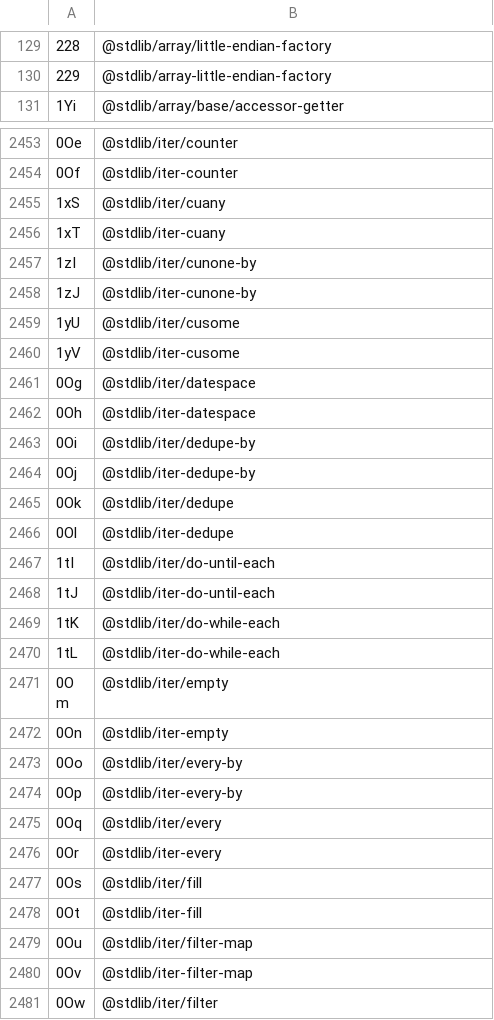
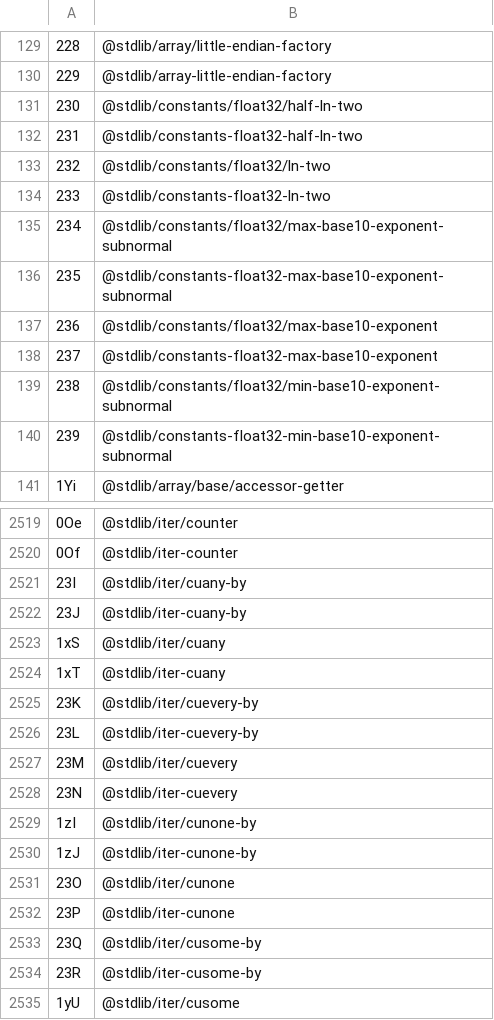
Before and after one commit to stdlib-js/error, a CSV file: tools/id2pkg/data/data.csv, drawn as a sheet; only a part is shown, gaps mark what is left out; the shorter side is filled out with more unchanged rows; the diff covers the shown part only; the diff names each change by its address in the sheet, - before the commit and + after, or states it on an @@ line.

```diff
--- a/tools/id2pkg/data/data.csv
+++ b/tools/id2pkg/data/data.csv
+row 131: 230 | @stdlib/constants/float32/half-ln-two
+row 132: 231 | @stdlib/constants-float32-half-ln-two
+row 133: 232 | @stdlib/constants/float32/ln-two
+row 134: 233 | @stdlib/constants-float32-ln-two
+row 135: 234 | @stdlib/constants/float32/max-base10-exponent-subnormal
+row 136: 235 | @stdlib/constants-float32-max-base10-exponent-subnormal
+row 137: 236 | @stdlib/constants/float32/max-base10-exponent
+row 138: 237 | @stdlib/constants-float32-max-base10-exponent
+row 139: 238 | @stdlib/constants/float32/min-base10-exponent-subnormal
+row 140: 239 | @stdlib/constants-float32-min-base10-exponent-subnormal
+row 2521: 23I | @stdlib/iter/cuany-by
+row 2522: 23J | @stdlib/iter-cuany-by
+row 2525: 23K | @stdlib/iter/cuevery-by
+row 2526: 23L | @stdlib/iter-cuevery-by
+row 2527: 23M | @stdlib/iter/cuevery
+row 2528: 23N | @stdlib/iter-cuevery
+row 2531: 23O | @stdlib/iter/cunone
+row 2532: 23P | @stdlib/iter-cunone
+row 2533: 23Q | @stdlib/iter/cusome-by
+row 2534: 23R | @stdlib/iter-cusome-by
```
Also changed, not shown: 78 added rows elsewhere in this file, tools/database/data/data.csv, tools/pkg2id/data/data.csv, 7 other files.
